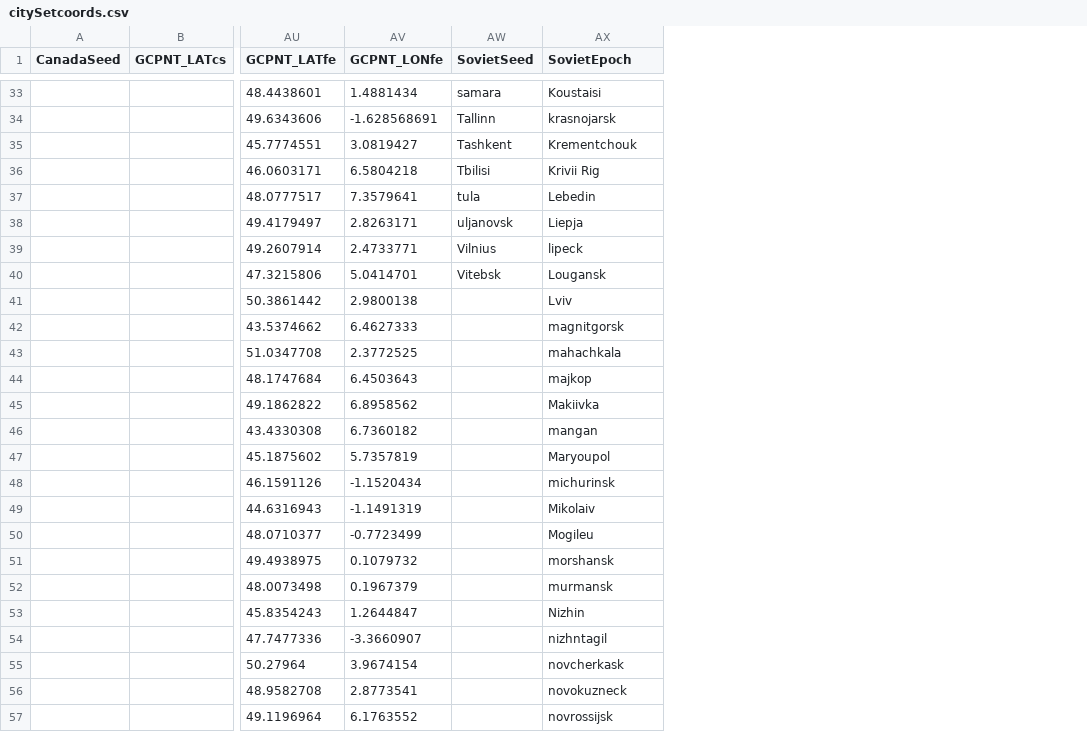
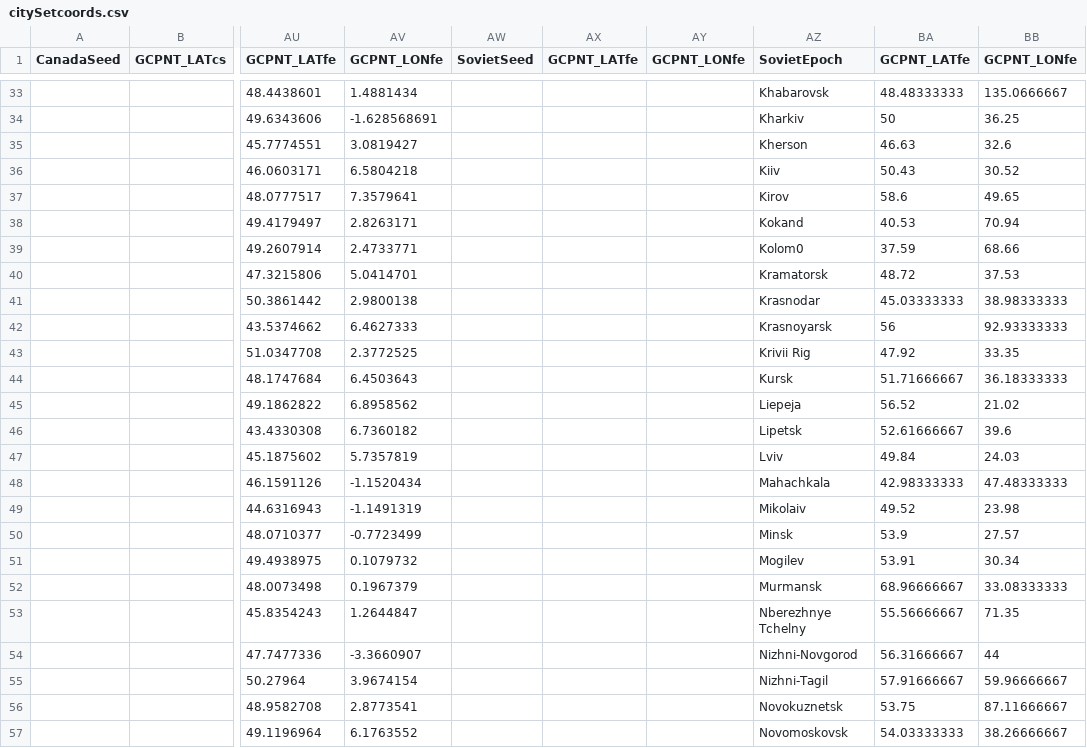
Before and after one commit to rmurcioUCL/RankDiversity, a CSV file: data/citySetcoords.csv, drawn as a sheet; only a part is shown, gaps mark what is left out; addresses are those after the commit; the diff covers the shown part only; the diff names each change by its address in the sheet, - before the commit and + after, or states it on an @@ line.

Commit message:
Soviet Aggregated cities

```diff
--- a/data/citySetcoords.csv
+++ b/data/citySetcoords.csv
+column AX (GCPNT_LATfe), empty
+column AY (GCPNT_LONfe), empty
+column BA (GCPNT_LATfe), rows 33-57: 48.48333333 | 50 | 46.63 | 50.43 | 58.6 | 40.53 | 37.59 | 48.72 | 45.03333333 | 56 | 47.92 | 51.71666667 | 56.52 | 52.61666667 | 49.84 | 42.98333333 | 49.52 | 53.9 | 53.91 | 68.96666667 | 55.56666667 | 56.31666667 | 57.91666667 | 53.75 | 54.03333333
+column BB (GCPNT_LONfe), rows 33-57: 135.0666667 | 36.25 | 32.6 | 30.52 | 49.65 | 70.94 | 68.66 | 37.53 | 38.98333333 | 92.93333333 | 33.35 | 36.18333333 | 21.02 | 39.6 | 24.03 | 47.48333333 | 23.98 | 27.57 | 30.34 | 33.08333333 | 71.35 | 44 | 59.96666667 | 87.11666667 | 38.26666667
-AW33 (SovietSeed): samara
+AW33 (SovietSeed): (empty)
-AZ33 (SovietEpoch): Koustaisi
+AZ33 (SovietEpoch): Khabarovsk
-AW34 (SovietSeed): Tallinn
+AW34 (SovietSeed): (empty)
-AZ34 (SovietEpoch): krasnojarsk
+AZ34 (SovietEpoch): Kharkiv
-AW35 (SovietSeed): Tashkent
+AW35 (SovietSeed): (empty)
-AZ35 (SovietEpoch): Krementchouk
+AZ35 (SovietEpoch): Kherson
-AW36 (SovietSeed): Tbilisi
+AW36 (SovietSeed): (empty)
-AZ36 (SovietEpoch): Krivii Rig
+AZ36 (SovietEpoch): Kiiv
-AW37 (SovietSeed): tula
+AW37 (SovietSeed): (empty)
-AZ37 (SovietEpoch): Lebedin
+AZ37 (SovietEpoch): Kirov
-AW38 (SovietSeed): uljanovsk
+AW38 (SovietSeed): (empty)
-AZ38 (SovietEpoch): Liepja
+AZ38 (SovietEpoch): Kokand
-AW39 (SovietSeed): Vilnius
+AW39 (SovietSeed): (empty)
-AZ39 (SovietEpoch): lipeck
+AZ39 (SovietEpoch): Kolom0
-AW40 (SovietSeed): Vitebsk
+AW40 (SovietSeed): (empty)
-AZ40 (SovietEpoch): Lougansk
+AZ40 (SovietEpoch): Kramatorsk
-AZ41 (SovietEpoch): Lviv
+AZ41 (SovietEpoch): Krasnodar
-AZ42 (SovietEpoch): magnitgorsk
+AZ42 (SovietEpoch): Krasnoyarsk
-AZ43 (SovietEpoch): mahachkala
+AZ43 (SovietEpoch): Krivii Rig
-AZ44 (SovietEpoch): majkop
+AZ44 (SovietEpoch): Kursk
-AZ45 (SovietEpoch): Makiivka
+AZ45 (SovietEpoch): Liepeja
-AZ46 (SovietEpoch): mangan
+AZ46 (SovietEpoch): Lipetsk
-AZ47 (SovietEpoch): Maryoupol
+AZ47 (SovietEpoch): Lviv
-AZ48 (SovietEpoch): michurinsk
+AZ48 (SovietEpoch): Mahachkala
-AZ50 (SovietEpoch): Mogileu
+AZ50 (SovietEpoch): Minsk
-AZ51 (SovietEpoch): morshansk
+AZ51 (SovietEpoch): Mogilev
-AZ52 (SovietEpoch): murmansk
+AZ52 (SovietEpoch): Murmansk
-AZ53 (SovietEpoch): Nizhin
+AZ53 (SovietEpoch): Nberezhnye Tchelny
-AZ54 (SovietEpoch): nizhntagil
+AZ54 (SovietEpoch): Nizhni-Novgorod
-AZ55 (SovietEpoch): novcherkask
+AZ55 (SovietEpoch): Nizhni-Tagil
-AZ56 (SovietEpoch): novokuzneck
+AZ56 (SovietEpoch): Novokuznetsk
-AZ57 (SovietEpoch): novrossijsk
+AZ57 (SovietEpoch): Novomoskovsk
```
Also changed, not shown: 100 edited cells elsewhere in this file.
